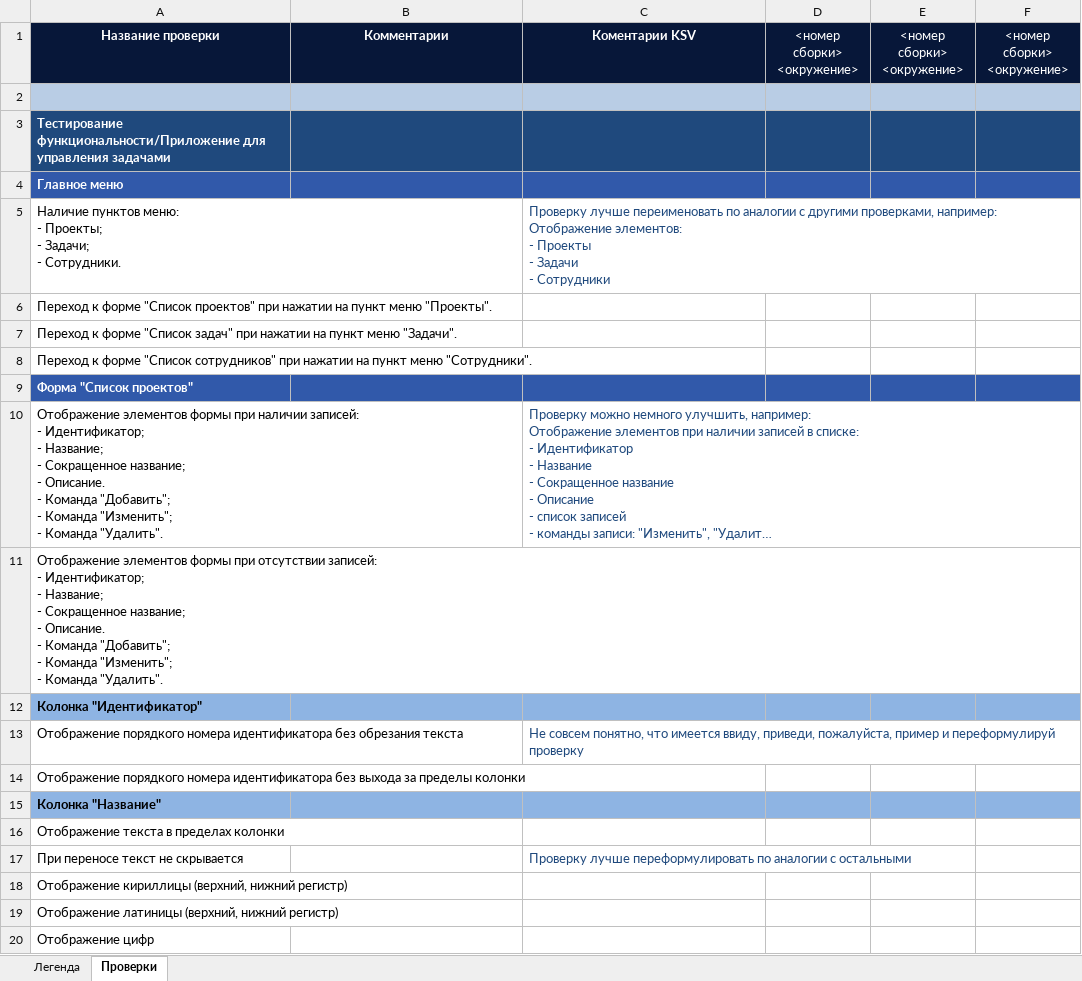
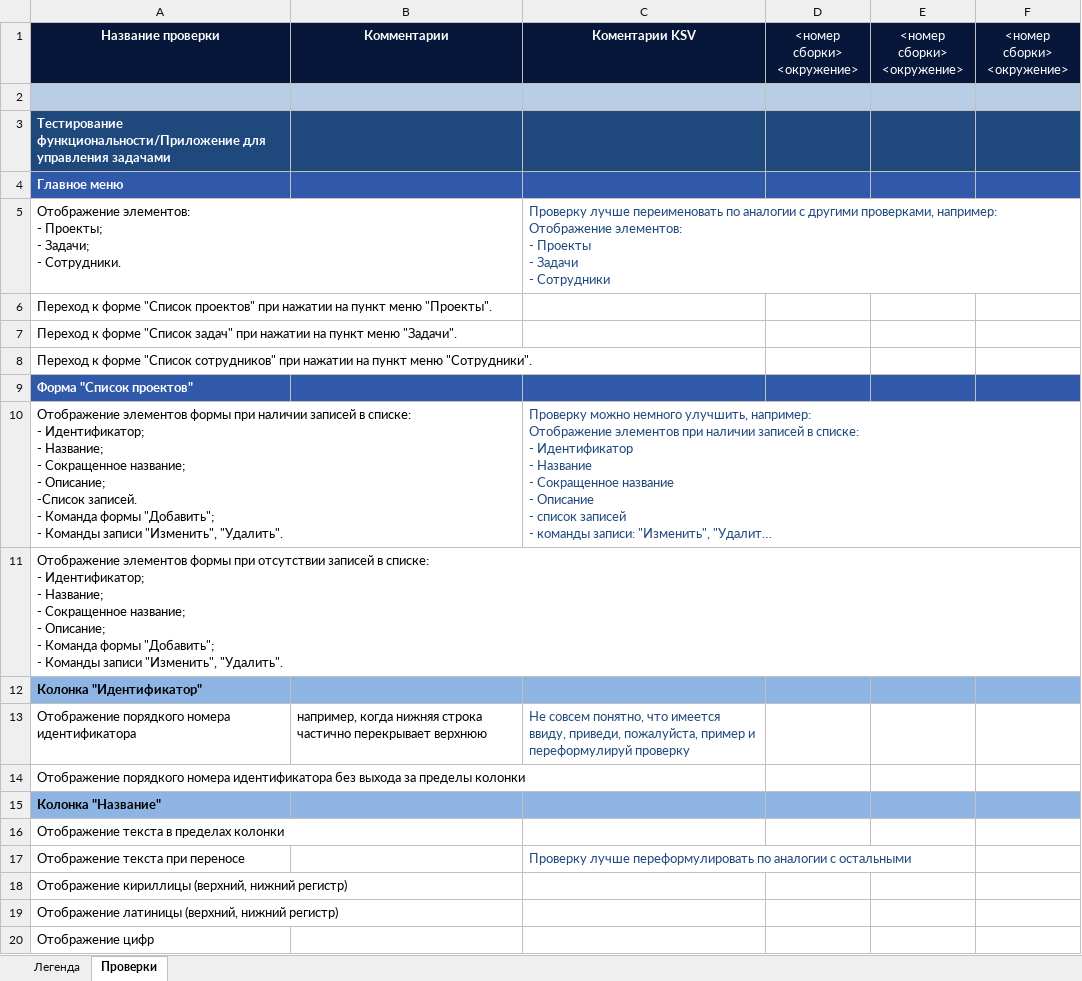
Before and after one commit to oshingirey/internship, an Excel workbook: Check-list.xlsx, sheet Проверки, drawn as a sheet; only a part is shown; long unchanged cells end in …; values as stored, in another font and other column widths than the file's, no borders; removed rows and columns are numbered as before the commit, all else as after; ↵ is a line break in a cell; the diff covers the shown part only; the diff names each change by its address in the sheet, - before the commit and + after, or states it on an @@ line.

Commit message:
Исправлены замечания

```diff
--- a/Check-list.xlsx (sheet Проверки)
+++ b/Check-list.xlsx (sheet Проверки)
-A5: Наличие пунктов меню: ↵ - Проекты;…
+A5: Отображение элементов: ↵ - Проекты;…
-A10: …при наличии записей: ↵ - Идентификатор; ↵ - Название; ↵ - Сокращенное название; ↵ - Описание. ↵ - Команда "Добавить"; ↵ - Команда "Изменить"; ↵ - Команда "Удалить".
+A10: …при наличии записей в списке: ↵ - Идентификатор; ↵ - Название; ↵ - Сокращенное название; ↵ - Описание; ↵ -Список записей. ↵ - Команда формы "Добавить"; ↵ - Команды записи "Изменить", "Удалить".
-A11: …при отсутствии записей: ↵ - Идентификатор; ↵ - Название; ↵ - Сокращенное название; ↵ - Описание. ↵ - Команда "Добавить"; ↵ - Команда "Изменить"; ↵ - Команда "Удалить".
+A11: …при отсутствии записей в списке: ↵ - Идентификатор; ↵ - Название; ↵ - Сокращенное название; ↵ - Описание; ↵ - Команда формы "Добавить"; ↵ - Команды записи "Изменить", "Удалить".
-row 13: Отображение порядкого номера идентификатора без обрезания текста |  | Не совсем понятно, что имеется ввиду, приведи, пожалуйста, пример и переформулируй проверку
+row 13: Отображение порядкого номера идентификатора | например, когда нижняя строка частично перекрывает верхнюю | Не совсем понятно, что имеется ввиду, приведи, пожалуйста, пример и переформулируй проверку
-A17: При переносе текст не скрывается
+A17: Отображение текста при переносе
```
Also changed, not shown: 112 added rows, 109 removed rows, 146 moved rows, 86 edited cells and cell formats elsewhere in this sheet.
